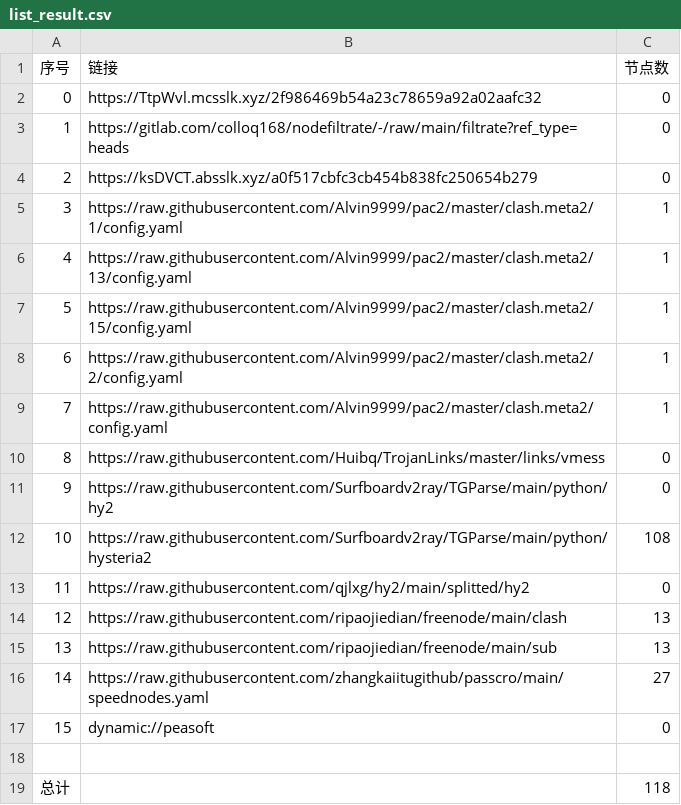
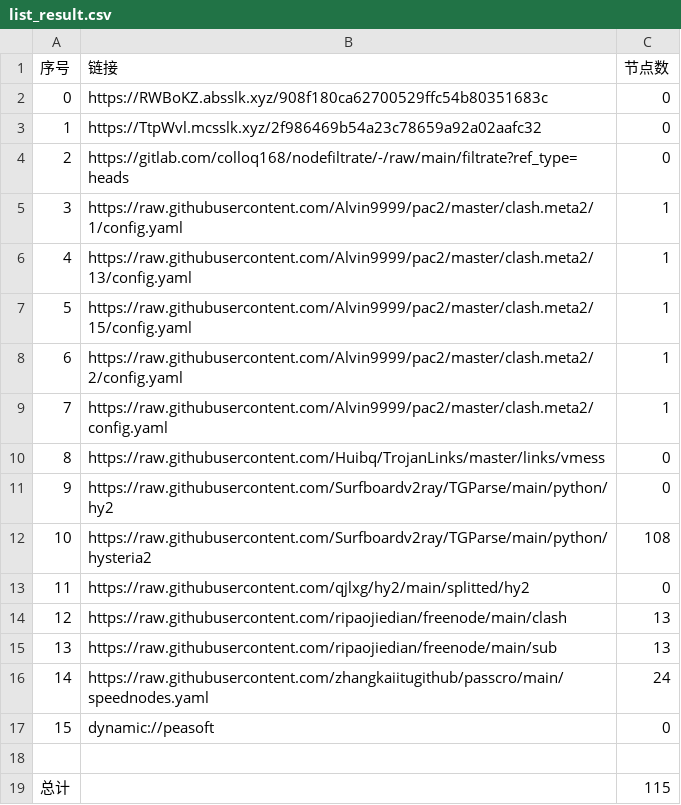
Before and after one commit to leo-qin815/AutoMergePublicNodes, a CSV file: list_result.csv, drawn as a sheet.

```diff
--- a/list_result.csv
+++ b/list_result.csv
@@ -1,5 +1,5 @@
 序号,链接,节点数
-0,https://TtpWvl.mcsslk.xyz/2f986469b54a23c78659a92a02aafc32,0
-1,https://gitlab.com/colloq168/nodefiltrate/-/raw/main/filtrate?ref_type=heads,0
-2,https://ksDVCT.absslk.xyz/a0f517cbfc3cb454b838fc250654b279,0
+0,https://RWBoKZ.absslk.xyz/908f180ca62700529ffc54b80351683c,0
+1,https://TtpWvl.mcsslk.xyz/2f986469b54a23c78659a92a02aafc32,0
+2,https://gitlab.com/colloq168/nodefiltrate/-/raw/main/filtrate?ref_type=heads,0
 3,https://raw.githubusercontent.com/Alvin9999/pac2/master/clash.meta2/1/config.yaml,1
@@ -15,5 +15,5 @@
 13,https://raw.githubusercontent.com/ripaojiedian/freenode/main/sub,13
-14,https://raw.githubusercontent.com/zhangkaiitugithub/passcro/main/speednodes.yaml,27
+14,https://raw.githubusercontent.com/zhangkaiitugithub/passcro/main/speednodes.yaml,24
 15,dynamic://peasoft,0
 
-总计,,118
+总计,,115
```
Also changed, not shown: 15 other files.
